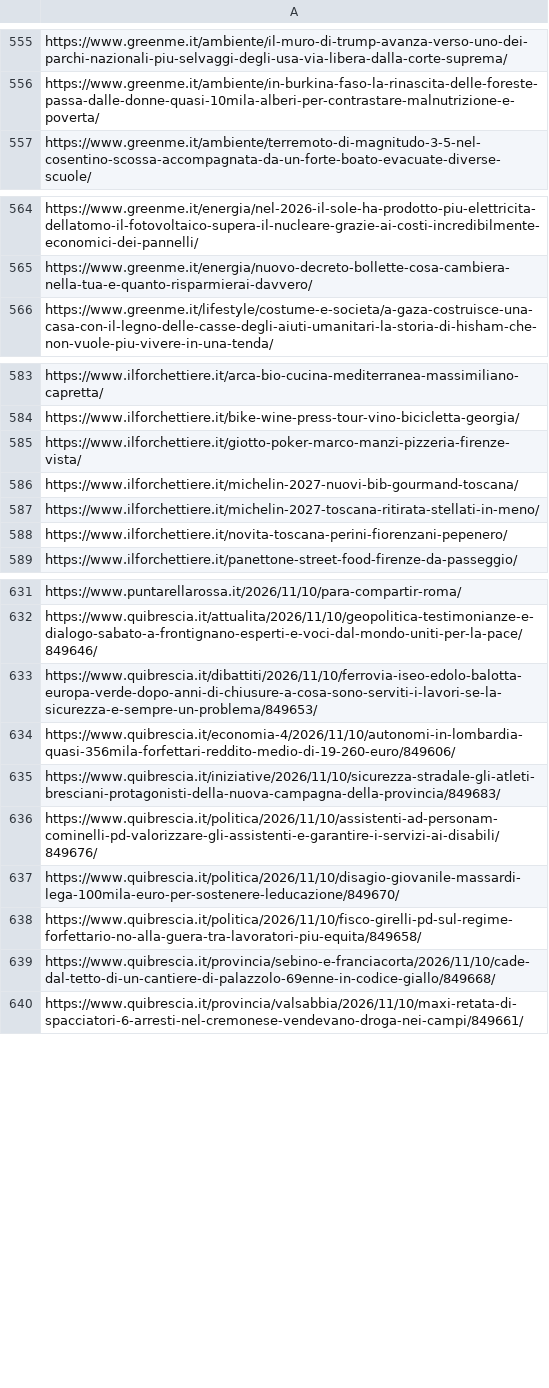
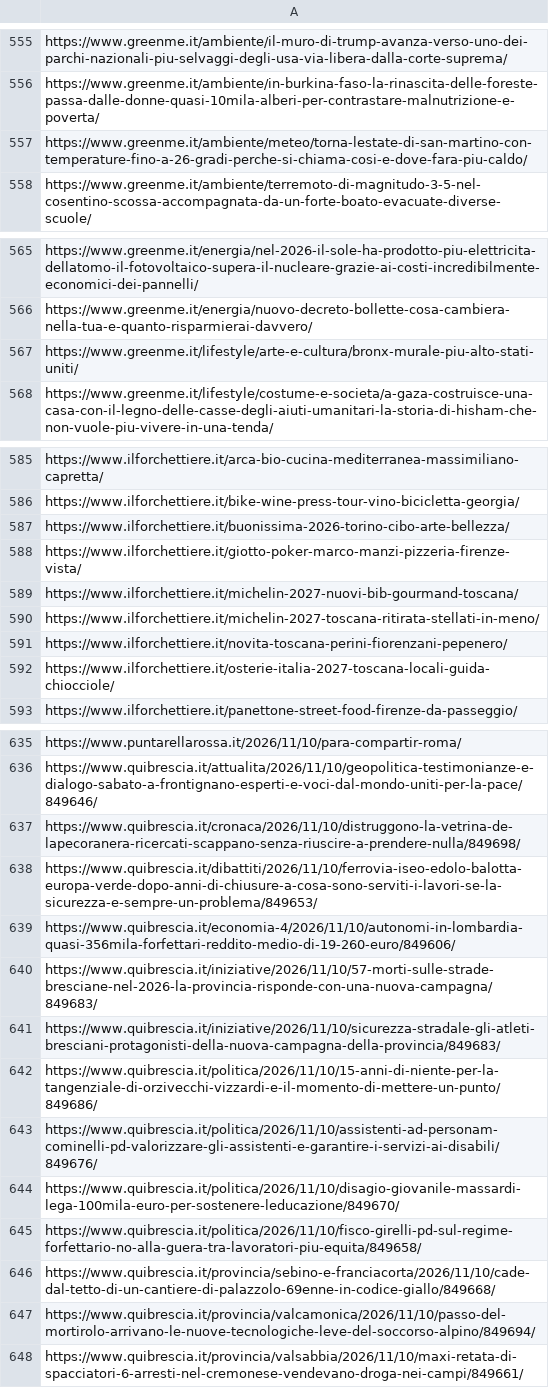
Before and after one commit to drdonatistefano-cmyk/achdinners.com, a CSV file: rassegna/viste.csv, drawn as a sheet; only a part is shown, gaps mark what is left out; the diff names each change by its address in the sheet, - before the commit and + after, or states it on an @@ line.

```diff
--- a/rassegna/viste.csv
+++ b/rassegna/viste.csv
+row 557: https://www.greenme.it/ambiente/meteo/torna-lestate-di-san-martino-con-temperature-fino-a-26-gradi-perche-si-chiama-cosi-e-dove-fara-piu-caldo/
+row 567: https://www.greenme.it/lifestyle/arte-e-cultura/bronx-murale-piu-alto-stati-uniti/
+row 587: https://www.ilforchettiere.it/buonissima-2026-torino-cibo-arte-bellezza/
+row 592: https://www.ilforchettiere.it/osterie-italia-2027-toscana-locali-guida-chiocciole/
+row 637: https://www.quibrescia.it/cronaca/2026/11/10/distruggono-la-vetrina-de-lapecoranera-ricercati-scappano-senza-riuscire-a-prendere-nulla/849698/
+row 640: https://www.quibrescia.it/iniziative/2026/11/10/57-morti-sulle-strade-bresciane-nel-2026-la-provincia-risponde-con-una-nuova-campagna/849683/
+row 642: https://www.quibrescia.it/politica/2026/11/10/15-anni-di-niente-per-la-tangenziale-di-orzivecchi-vizzardi-e-il-momento-di-mettere-un-punto/849686/
+row 647: https://www.quibrescia.it/provincia/valcamonica/2026/11/10/passo-del-mortirolo-arrivano-le-nuove-tecnologiche-leve-del-soccorso-alpino/849694/
```
Also changed, not shown: rassegna/candidati.csv, rassegna/registro-letture.csv, 6 other files.
